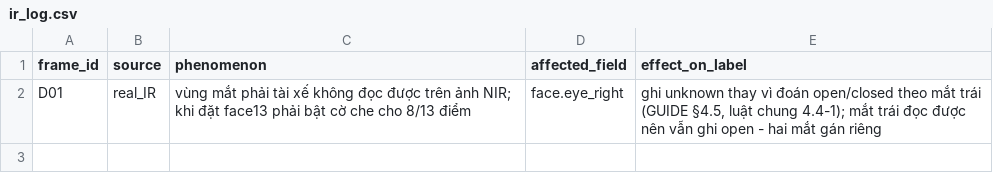
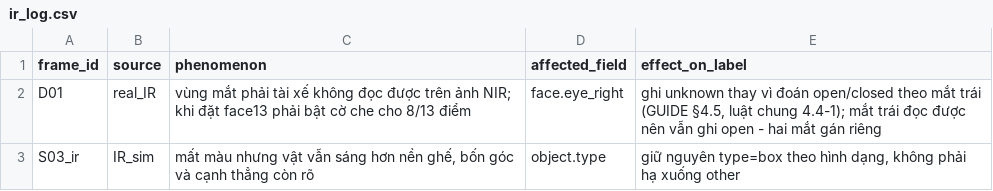
Before and after one commit to Soraxolo/K5-L2-Day12-NguyenQuocHung-2A202603324-DMS-OMS-student, a CSV file: ir_log.csv, drawn as a sheet; the diff names each change by its address in the sheet, - before the commit and + after, or states it on an @@ line.

```diff
--- a/ir_log.csv
+++ b/ir_log.csv
+row 3: S03_ir | IR_sim | mất màu nhưng vật vẫn sáng hơn nền ghế, bốn góc và cạnh thẳng còn rõ | object.type | giữ nguyên type=box theo hình dạng, không phải hạ xuống other
```
Also changed, not shown: 1 other file.
